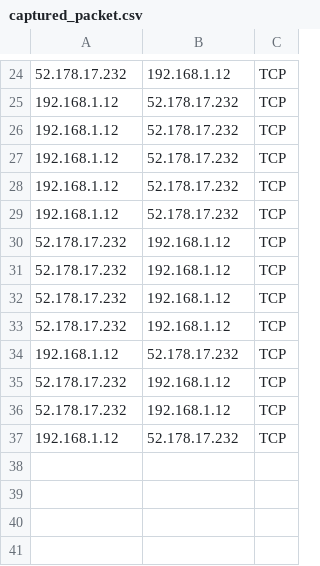
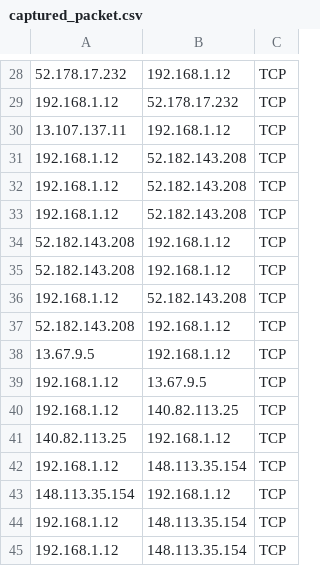
Before and after one commit to poornima2635/hh8-minor-project-1, a CSV file: captured_packet.csv, drawn as a sheet; only a part is shown, gaps mark what is left out; addresses are those after the commit; the diff covers the shown part only; the diff names each change by its address in the sheet, - before the commit and + after, or states it on an @@ line.

Commit message:
Added CSV support to save captured packet details

```diff
--- a/captured_packet.csv
+++ b/captured_packet.csv
-A30: 192.168.1.12
+A30: 13.107.137.11
-B30: 52.178.17.232
+B30: 192.168.1.12
-B31:B33: 52.178.17.232
+B31:B33: 52.182.143.208
-A34:A35: 52.178.17.232
+A34:A35: 52.182.143.208
+row 36: 192.168.1.12 | 52.182.143.208 | TCP
-A37: 52.178.17.232
+A37: 52.182.143.208
-A38: 52.178.17.232
+A38: 13.67.9.5
+row 39: 192.168.1.12 | 13.67.9.5 | TCP
-B40: 52.178.17.232
+B40: 140.82.113.25
-A41: 52.178.17.232
+A41: 140.82.113.25
+row 42: 192.168.1.12 | 148.113.35.154 | TCP
-A43: 52.178.17.232
+A43: 148.113.35.154
-B44: 52.178.17.232
+B44: 148.113.35.154
+row 45: 192.168.1.12 | 148.113.35.154 | TCP
```
Also changed, not shown: 18 added rows, 14 removed rows, 1 moved row and 1 edited cell elsewhere in this file.
